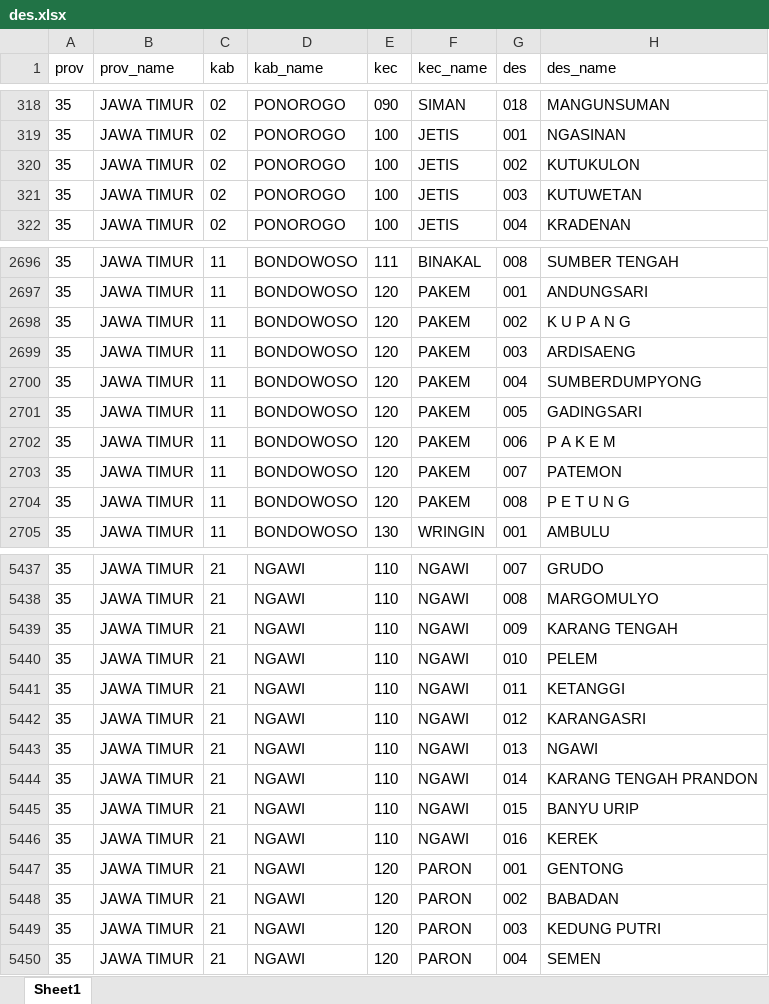
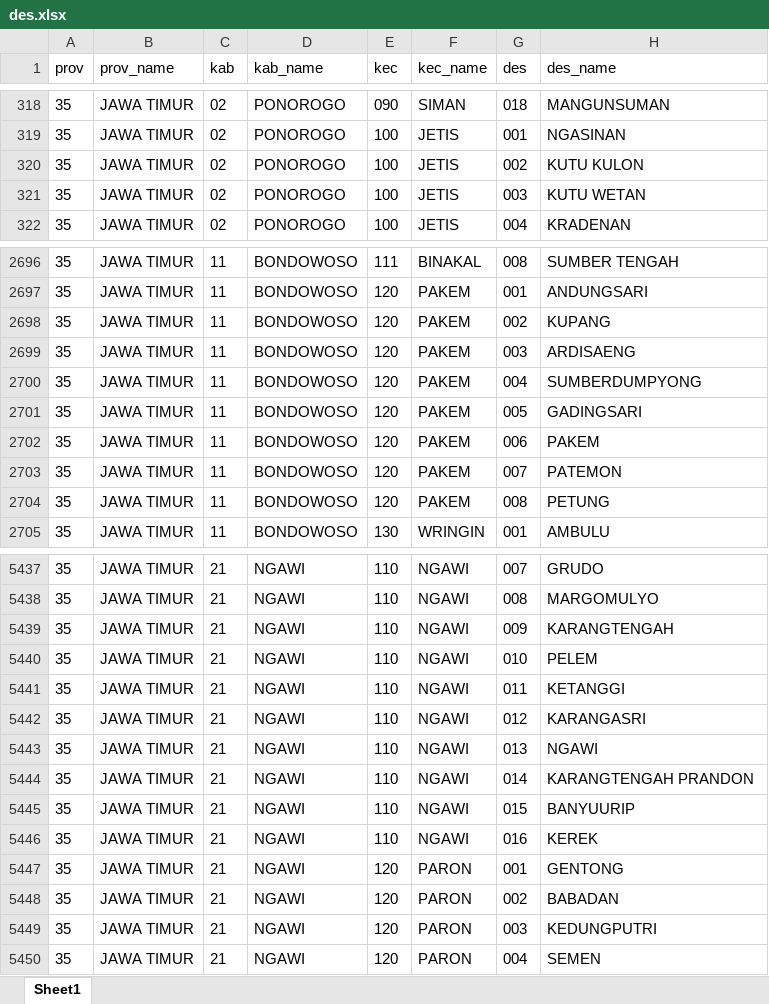
Before and after one commit to ZipoNamberwan/directory-app, an Excel workbook: python_script/area/des.xlsx, sheet Sheet1, drawn as a sheet; only a part is shown, gaps mark what is left out; values as stored, in another font and other column widths than the file's, no borders; the diff covers the shown part only; the diff names each change by its address in the sheet, - before the commit and + after, or states it on an @@ line.

```diff
--- a/python_script/area/des.xlsx (sheet Sheet1)
+++ b/python_script/area/des.xlsx (sheet Sheet1)
-H320 (des_name): KUTUKULON
+H320 (des_name): KUTU KULON
-H321 (des_name): KUTUWETAN
+H321 (des_name): KUTU WETAN
-H2698 (des_name): K U P A N G
+H2698 (des_name): KUPANG
-H2702 (des_name): P A K E M
+H2702 (des_name): PAKEM
-H2704 (des_name): P E T U N G
+H2704 (des_name): PETUNG
-H5439 (des_name): KARANG TENGAH
+H5439 (des_name): KARANGTENGAH
-H5444 (des_name): KARANG TENGAH PRANDON
+H5444 (des_name): KARANGTENGAH PRANDON
-H5445 (des_name): BANYU URIP
+H5445 (des_name): BANYUURIP
-H5449 (des_name): KEDUNG PUTRI
+H5449 (des_name): KEDUNGPUTRI
```
Also changed, not shown: 55 edited cells elsewhere in this sheet, python_script/area/kec.xlsx, 13 other files.
